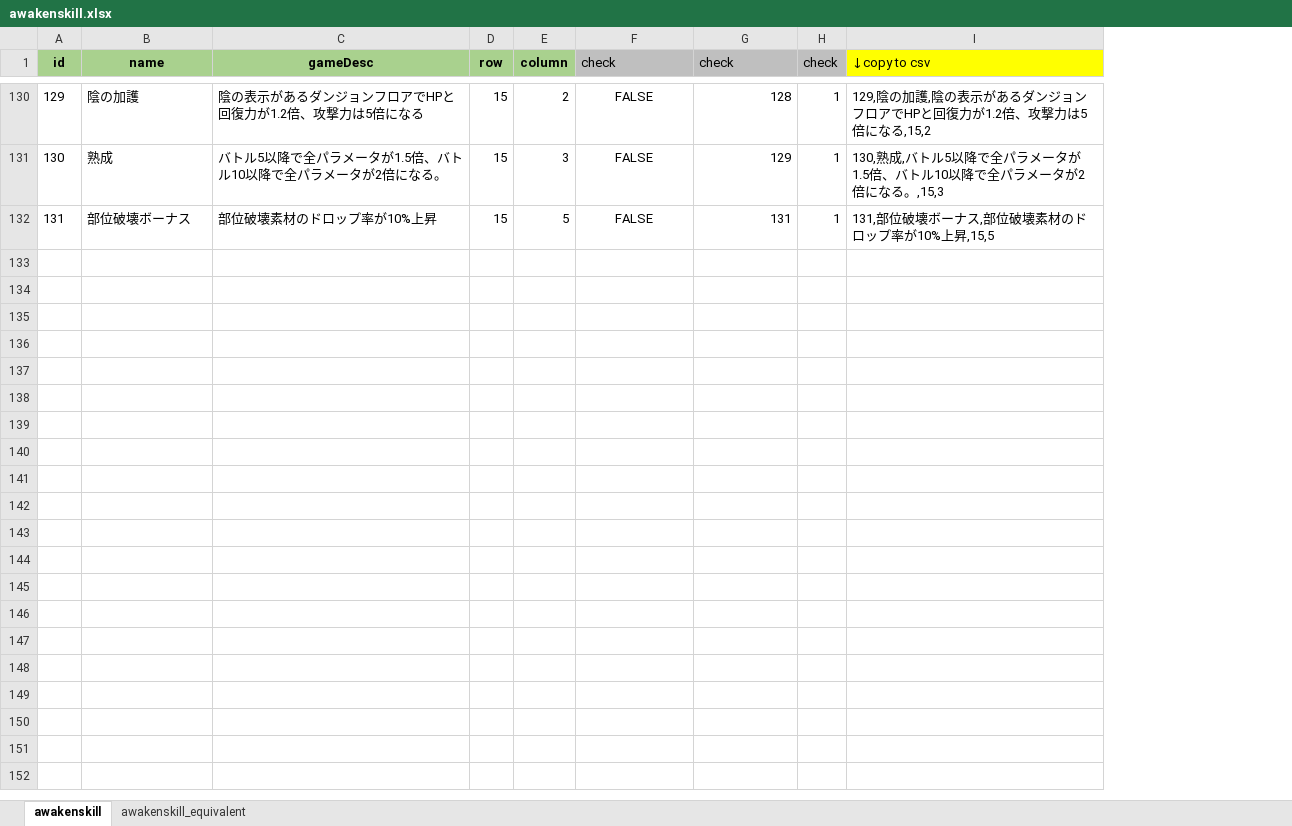
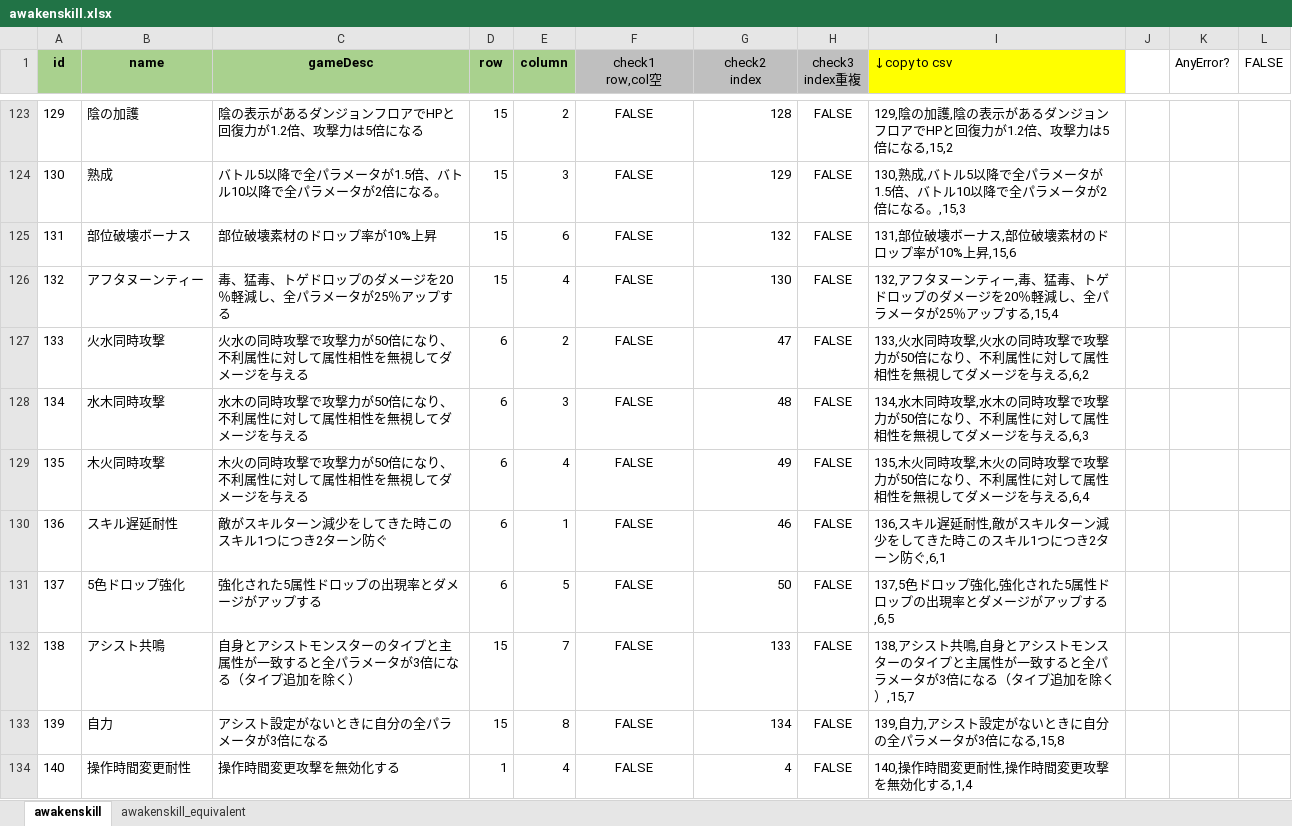
Before and after one commit to hpsnk/PadMstData, an Excel workbook: json/custom/awakenskill.xlsx, sheet awakenskill, drawn as a sheet; only a part is shown, gaps mark what is left out; values as stored, in another font and other column widths than the file's, no borders; removed rows and columns are numbered as before the commit, all else as after; ↵ is a line break in a cell; the diff covers the shown part only; the diff names each change by its address in the sheet, - before the commit and + after, or states it on an @@ line.

```diff
--- a/json/custom/awakenskill.xlsx (sheet awakenskill)
+++ b/json/custom/awakenskill.xlsx (sheet awakenskill)
-column H (check), rows 130-132: all 1
+column H (check3 index重複), rows 123-125: all FALSE
+column J, empty
+column K (AnyError?), empty
+column L (FALSE), empty
-F1: check
+F1: check1 ↵ row,col空
-F1:G1 alignment: left
+F1:G1 alignment: center
-G1: check
+G1: check2 ↵ index
-E125 (column): 5
+E125 (column): 6
-G125 (check2 index): 131
+G125 (check2 index): 132
-I125 (↓copy to csv): 131,部位破壊ボーナス,部位破壊素材のドロップ率が10%上昇,15,5
+I125 (↓copy to csv): 131,部位破壊ボーナス,部位破壊素材のドロップ率が10%上昇,15,6
+row 126: 132 | アフタヌーンティー | 毒、猛毒、トゲドロップのダメージを20％軽減し、全パラメータが25％アップする | 15 | 4 | FALSE | 130 | FALSE | 132,アフタヌーンティー,毒、猛毒、トゲドロップのダメージを20％軽減し、全パラメータが25％アップする,15,4
+row 127: 133 | 火水同時攻撃 | 火水の同時攻撃で攻撃力が50倍になり、不利属性に対して属性相性を無視してダメージを与える | 6 | 2 | FALSE | 47 | FALSE | 133,火水同時攻撃,火水の同時攻撃で攻撃力が50倍になり、不利属性に対して属性相性を無視してダメージを与える,6,2
+row 128: 134 | 水木同時攻撃 | 水木の同時攻撃で攻撃力が50倍になり、不利属性に対して属性相性を無視してダメージを与える | 6 | 3 | FALSE | 48 | FALSE | 134,水木同時攻撃,水木の同時攻撃で攻撃力が50倍になり、不利属性に対して属性相性を無視してダメージを与える,6,3
+row 129: 135 | 木火同時攻撃 | 木火の同時攻撃で攻撃力が50倍になり、不利属性に対して属性相性を無視してダメージを与える | 6 | 4 | FALSE | 49 | FALSE | 135,木火同時攻撃,木火の同時攻撃で攻撃力が50倍になり、不利属性に対して属性相性を無視してダメージを与える,6,4
+row 130: 136 | スキル遅延耐性 | 敵がスキルターン減少をしてきた時このスキル1つにつき2ターン防ぐ | 6 | 1 | FALSE | 46 | FALSE | 136,スキル遅延耐性,敵がスキルターン減少をしてきた時このスキル1つにつき2ターン防ぐ,6,1
+row 131: 137 | 5色ドロップ強化 | 強化された5属性ドロップの出現率とダメージがアップする | 6 | 5 | FALSE | 50 | FALSE | 137,5色ドロップ強化,強化された5属性ドロップの出現率とダメージがアップする,6,5
+row 132: 138 | アシスト共鳴 | 自身とアシストモンスターのタイプと主属性が一致すると全パラメータが3倍になる（タイプ追加を除く） | 15 | 7 | FALSE | 133 | FALSE | 138,アシスト共鳴,自身とアシストモンスターのタイプと主属性が一致すると全パラメータが3倍になる（タイプ追加を除く）,15,7
+row 133: 139 | 自力 | アシスト設定がないときに自分の全パラメータが3倍になる | 15 | 8 | FALSE | 134 | FALSE | 139,自力,アシスト設定がないときに自分の全パラメータが3倍になる,15,8
+row 134: 140 | 操作時間変更耐性 | 操作時間変更攻撃を無効化する | 1 | 4 | FALSE | 4 | FALSE | 140,操作時間変更耐性,操作時間変更攻撃を無効化する,1,4
```
Also changed, not shown: 22 added rows, 7 removed rows and 3 edited cells elsewhere in this sheet, formulas that keep their value, 1 other file.
